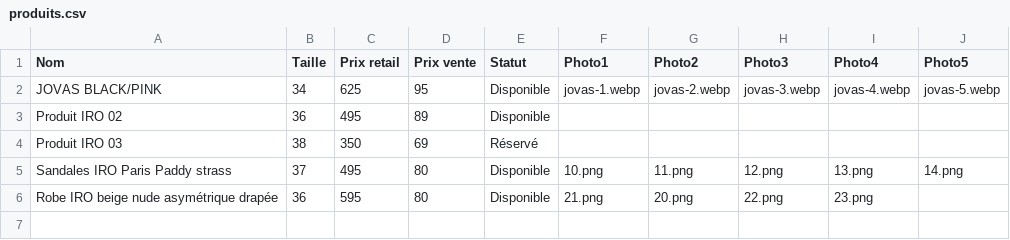
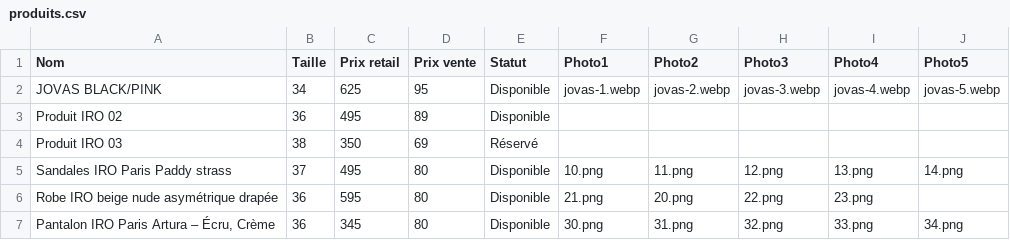
Before and after one commit to spaps74/catalogue-iro, a CSV file: produits.csv, drawn as a sheet; the diff names each change by its address in the sheet, - before the commit and + after, or states it on an @@ line.

Commit message:
Update produits.csv

```diff
--- a/produits.csv
+++ b/produits.csv
+row 7: Pantalon IRO Paris Artura – Écru, Crème | 36 | 345 | 80 | Disponible | 30.png | 31.png | 32.png | 33.png | 34.png
```
